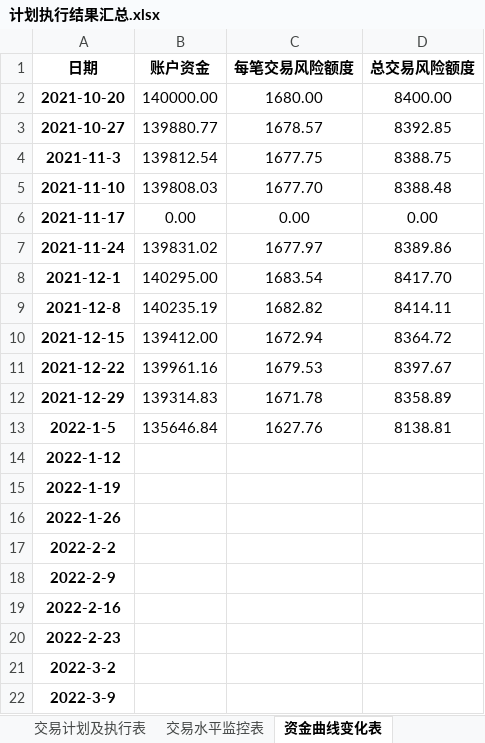
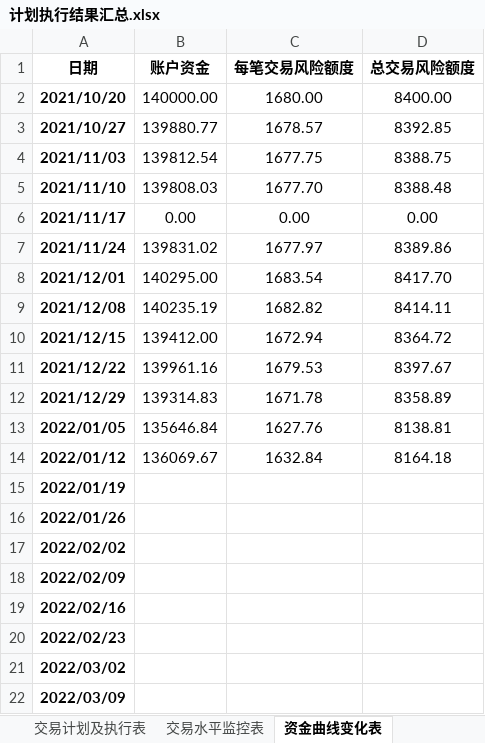
Before and after one commit to leaves-27/life, an Excel workbook: 我的创作/股票/技术投资/SEAP交易系统/计划执行结果汇总.xlsx, sheet 资金曲线变化表, drawn as a sheet; values as stored, in another font and other column widths than the file's, no borders; charts and pictures not drawn; removed rows and columns are numbered as before the commit, all else as after; the diff names each change by its address in the sheet, - before the commit and + after, or states it on an @@ line.

```diff
--- a/我的创作/股票/技术投资/SEAP交易系统/计划执行结果汇总.xlsx (sheet 资金曲线变化表)
+++ b/我的创作/股票/技术投资/SEAP交易系统/计划执行结果汇总.xlsx (sheet 资金曲线变化表)
-A2 (日期): 2021-10-20
+A2 (日期): 2021/10/20
-A3 (日期): 2021-10-27
+A3 (日期): 2021/10/27
-A4 (日期): 2021-11-3
+A4 (日期): 2021/11/03
-A5 (日期): 2021-11-10
+A5 (日期): 2021/11/10
-A6 (日期): 2021-11-17
+A6 (日期): 2021/11/17
-A7 (日期): 2021-11-24
+A7 (日期): 2021/11/24
-A8 (日期): 2021-12-1
+A8 (日期): 2021/12/01
-A9 (日期): 2021-12-8
+A9 (日期): 2021/12/08
-A10 (日期): 2021-12-15
+A10 (日期): 2021/12/15
-A11 (日期): 2021-12-22
+A11 (日期): 2021/12/22
-A12 (日期): 2021-12-29
+A12 (日期): 2021/12/29
-A13 (日期): 2022-1-5
+A13 (日期): 2022/01/05
-row 14: 2022-1-12
+row 14: 2022/01/12 | 136069.67 | 1632.84 | 8164.18
-A15 (日期): 2022-1-19
+A15 (日期): 2022/01/19
-A16 (日期): 2022-1-26
+A16 (日期): 2022/01/26
-A17 (日期): 2022-2-2
+A17 (日期): 2022/02/02
-A18 (日期): 2022-2-9
+A18 (日期): 2022/02/09
-A19 (日期): 2022-2-16
+A19 (日期): 2022/02/16
-A20 (日期): 2022-2-23
+A20 (日期): 2022/02/23
-A21 (日期): 2022-3-2
+A21 (日期): 2022/03/02
-A22 (日期): 2022-3-9
+A22 (日期): 2022/03/09
```
Also changed, not shown: charts or pictures, 5 other files.
